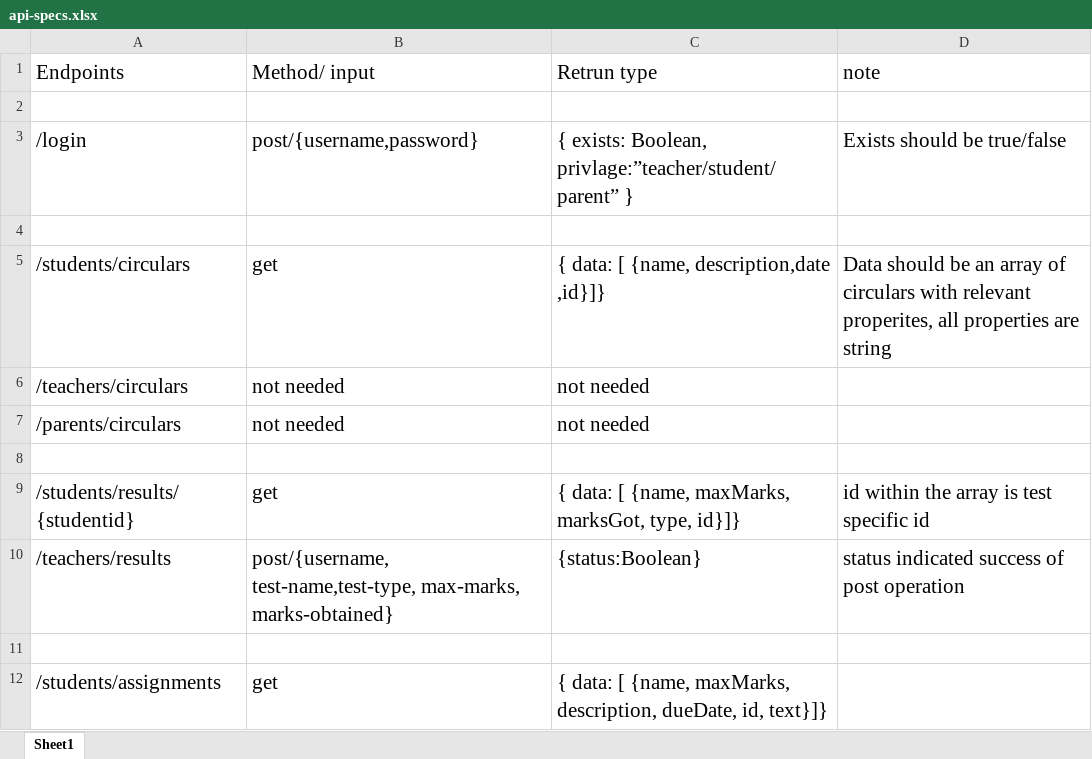
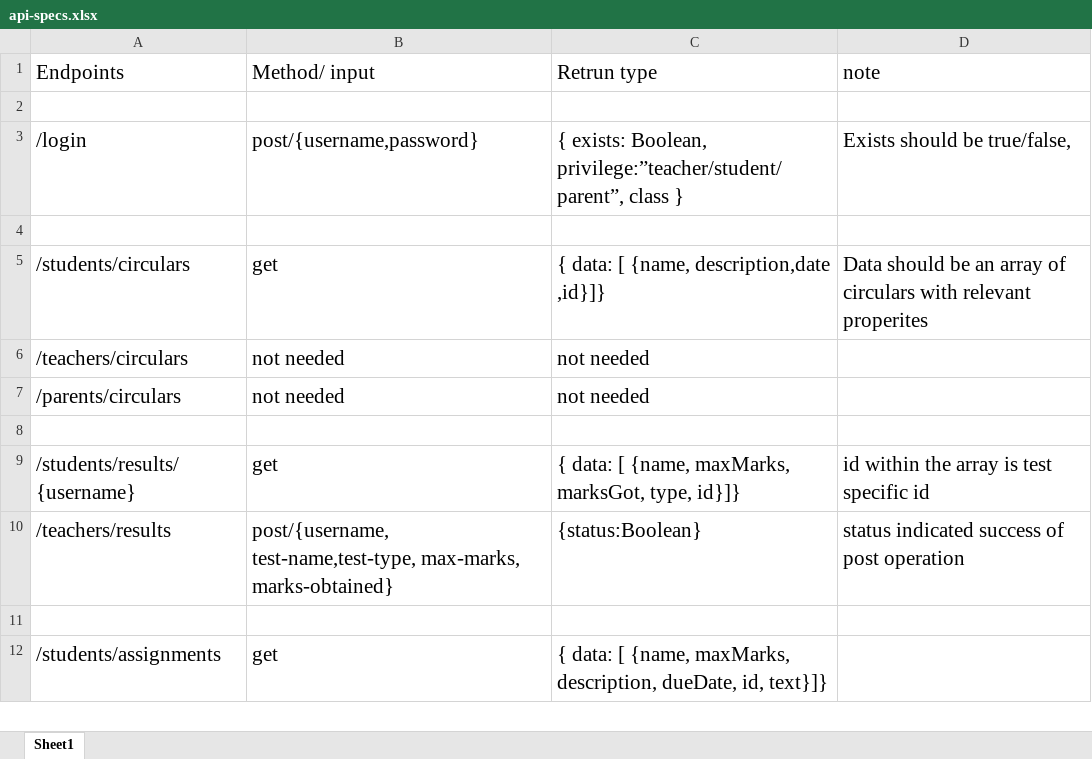
Before and after one commit to prince-thind/SDARS, an Excel workbook: misc/api-specs.xlsx, sheet Sheet1, drawn as a sheet; only a part is shown; values as stored, in another font and other column widths than the file's, no borders; the diff names each change by its address in the sheet, - before the commit and + after, or states it on an @@ line.

```diff
--- a/misc/api-specs.xlsx (sheet Sheet1)
+++ b/misc/api-specs.xlsx (sheet Sheet1)
-C3 (Retrun type): …exists: Boolean, privlage:”teacher/student/parent” }
+C3 (Retrun type): …exists: Boolean, privilege:”teacher/student/parent”, class }
-D3 (note): Exists should be true/false
+D3 (note): Exists should be true/false,
-D5 (note): …with relevant properites, all properties are string
+D5 (note): …with relevant properites
-A9 (Endpoints): /students/results/{studentid}
+A9 (Endpoints): /students/results/{username}
```
Also changed, not shown: 1 other file.
